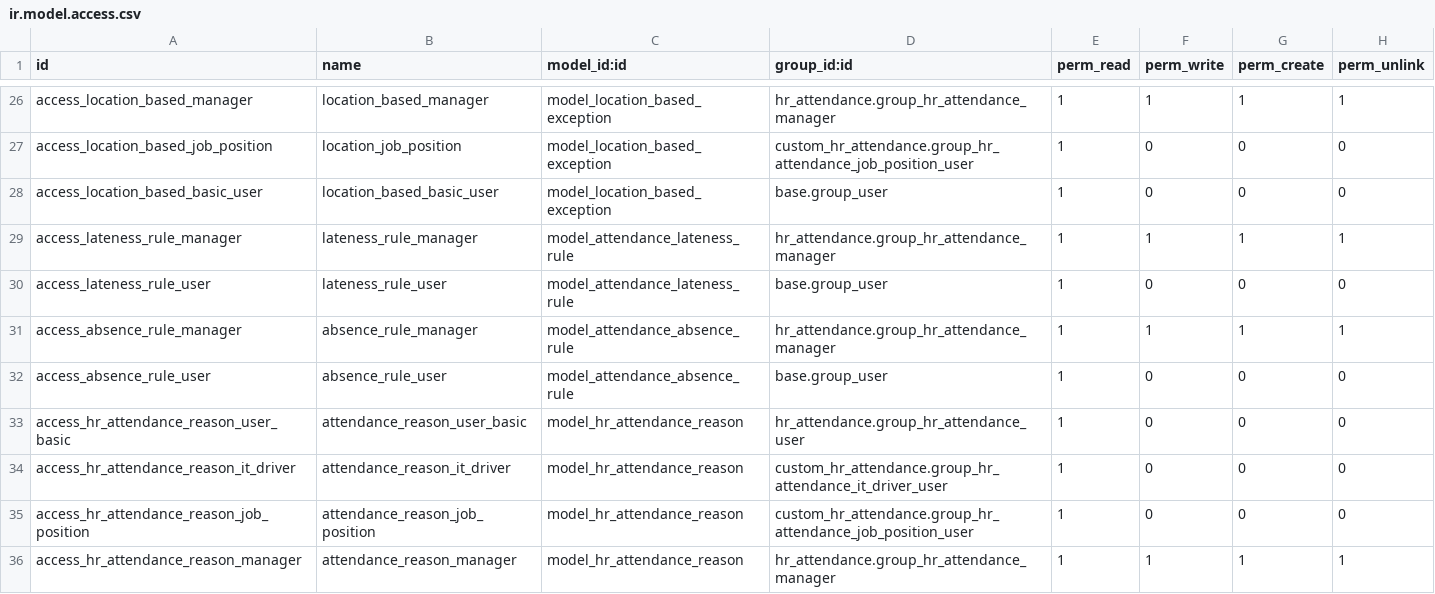
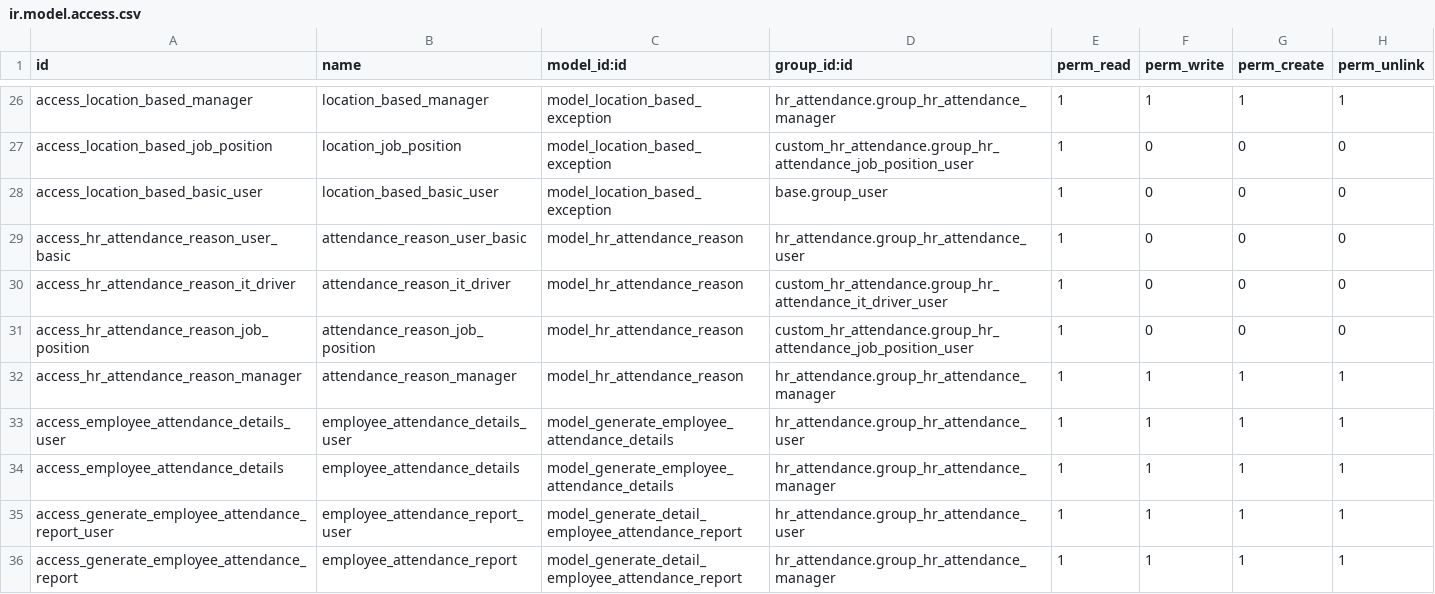
Before and after one commit to DesalegnTamirat/omni-bank-erp, a CSV file: custom_addons/custom_hr_attendance/security/ir.model.access.csv, drawn as a sheet; only a part is shown, gaps mark what is left out; the shorter side is filled out with more unchanged rows; the diff names each change by its address in the sheet, - before the commit and + after, or states it on an @@ line.

Commit message:
refactor(attendance): Remove attendance violation rule references and related settings for streamlined attendance management

```diff
--- a/custom_addons/custom_hr_attendance/security/ir.model.access.csv
+++ b/custom_addons/custom_hr_attendance/security/ir.model.access.csv
-row 29: access_lateness_rule_manager | lateness_rule_manager | model_attendance_lateness_rule | hr_attendance.group_hr_attendance_manager | 1 | 1 | 1 | 1
-row 30: access_lateness_rule_user | lateness_rule_user | model_attendance_lateness_rule | base.group_user | 1 | 0 | 0 | 0
-row 31: access_absence_rule_manager | absence_rule_manager | model_attendance_absence_rule | hr_attendance.group_hr_attendance_manager | 1 | 1 | 1 | 1
-row 32: access_absence_rule_user | absence_rule_user | model_attendance_absence_rule | base.group_user | 1 | 0 | 0 | 0
```
Also changed, not shown: 8 other files.
